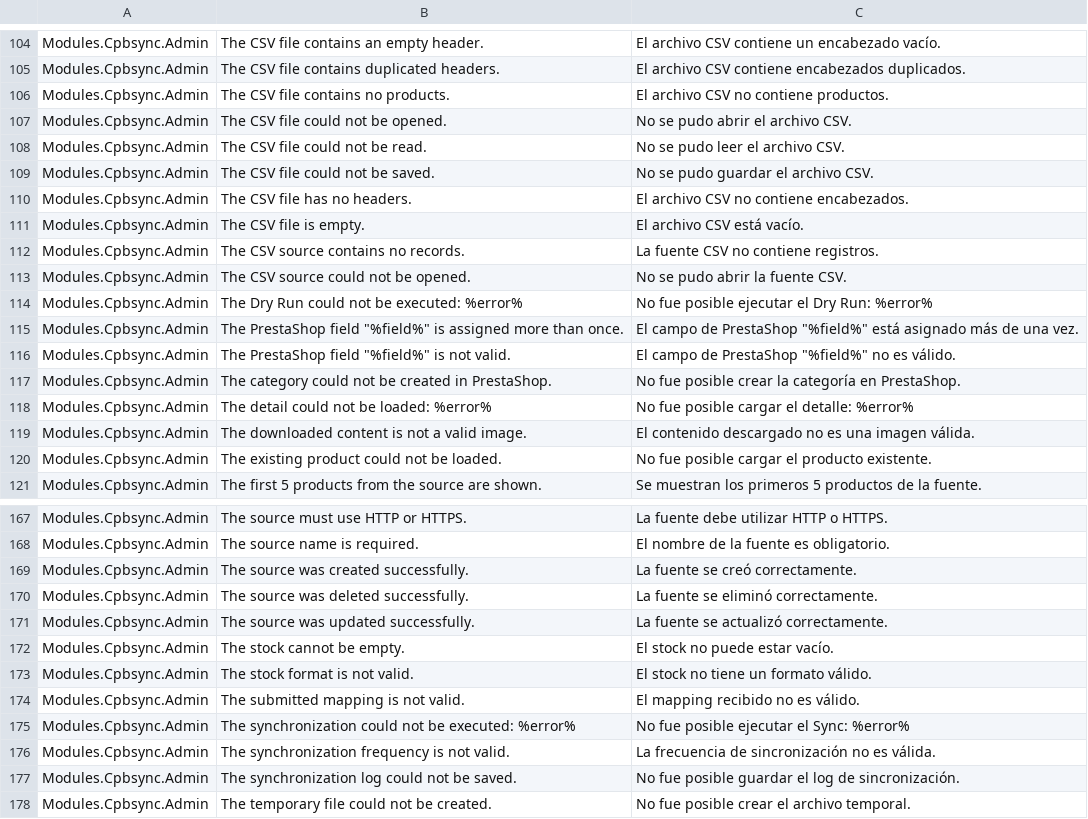
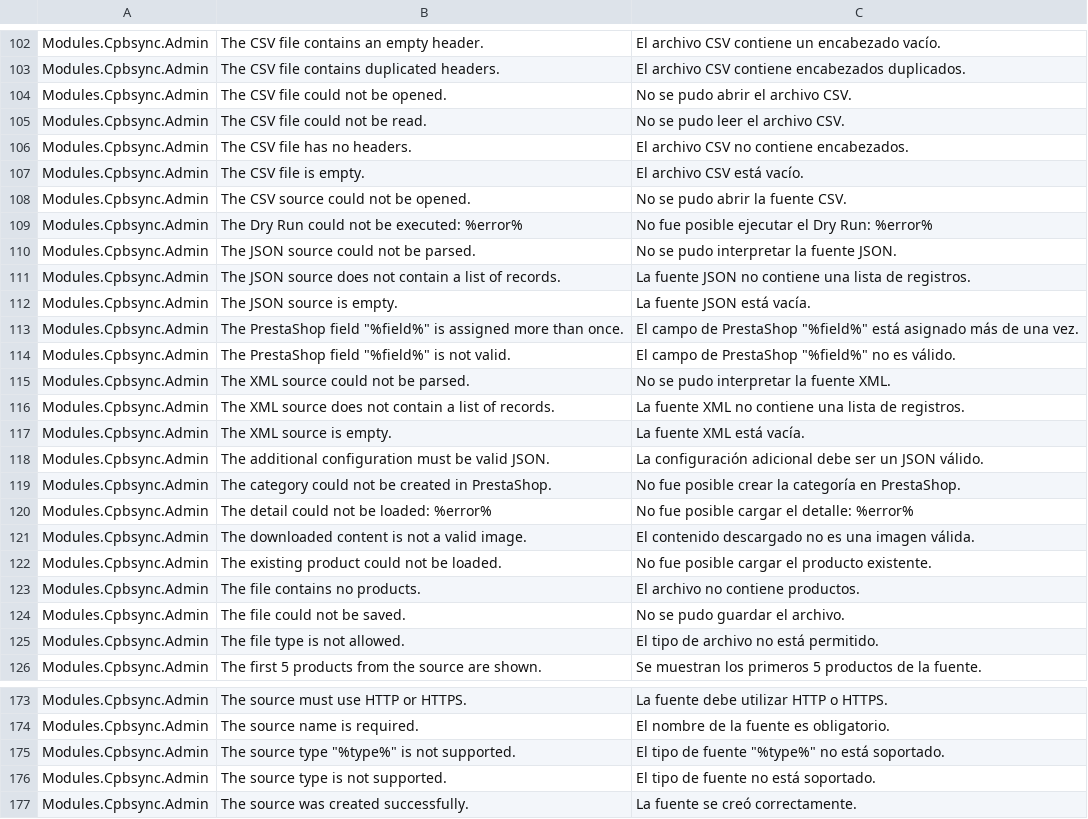
Before and after one commit to CPBConnect/cpbsync, a CSV file: translations/translations-to-do.csv, drawn as a sheet; only a part is shown, gaps mark what is left out; the shorter side is filled out with more unchanged rows; the diff covers the shown part only.

Commit message:
feat: API de extension de lectores de fuente
Prepara el modulo para admitir otras fuentes ademas de CSV sin duplicar
el motor de sincronizacion:

- SourceReaderInterface, AbstractSourceReader, SourceReaderRegistry y CsvReader.
- SourceValidator, SourceService, CronRunner e ImportBatchProcessor usan el registro.
- SourceReaderFactory registra los lectores disponibles en el paquete instalado.
- La importacion manual admite las extensiones de los lectores registrados.
- Nueva columna config en cpbsync_source (+ upgrade 1.1.0) para parametros propios.
- El formulario de fuentes lista los tipos disponibles.

```diff
--- a/translations/translations-to-do.csv
+++ b/translations/translations-to-do.csv
@@ -105,13 +103,17 @@ Modules.Cpbsync.Admin,"The CSV file contains an empty header.","El archivo CSV c
 Modules.Cpbsync.Admin,"The CSV file contains duplicated headers.","El archivo CSV contiene encabezados duplicados."
-Modules.Cpbsync.Admin,"The CSV file contains no products.","El archivo CSV no contiene productos."
 Modules.Cpbsync.Admin,"The CSV file could not be opened.","No se pudo abrir el archivo CSV."
 Modules.Cpbsync.Admin,"The CSV file could not be read.","No se pudo leer el archivo CSV."
-Modules.Cpbsync.Admin,"The CSV file could not be saved.","No se pudo guardar el archivo CSV."
 Modules.Cpbsync.Admin,"The CSV file has no headers.","El archivo CSV no contiene encabezados."
 Modules.Cpbsync.Admin,"The CSV file is empty.","El archivo CSV está vacío."
-Modules.Cpbsync.Admin,"The CSV source contains no records.","La fuente CSV no contiene registros."
 Modules.Cpbsync.Admin,"The CSV source could not be opened.","No se pudo abrir la fuente CSV."
 Modules.Cpbsync.Admin,"The Dry Run could not be executed: %error%","No fue posible ejecutar el Dry Run: %error%"
+Modules.Cpbsync.Admin,"The JSON source could not be parsed.","No se pudo interpretar la fuente JSON."
+Modules.Cpbsync.Admin,"The JSON source does not contain a list of records.","La fuente JSON no contiene una lista de registros."
+Modules.Cpbsync.Admin,"The JSON source is empty.","La fuente JSON está vacía."
 Modules.Cpbsync.Admin,"The PrestaShop field ""%field%"" is assigned more than once.","El campo de PrestaShop ""%field%"" está asignado más de una vez."
 Modules.Cpbsync.Admin,"The PrestaShop field ""%field%"" is not valid.","El campo de PrestaShop ""%field%"" no es válido."
+Modules.Cpbsync.Admin,"The XML source could not be parsed.","No se pudo interpretar la fuente XML."
+Modules.Cpbsync.Admin,"The XML source does not contain a list of records.","La fuente XML no contiene una lista de registros."
+Modules.Cpbsync.Admin,"The XML source is empty.","La fuente XML está vacía."
+Modules.Cpbsync.Admin,"The additional configuration must be valid JSON.","La configuración adicional debe ser un JSON válido."
 Modules.Cpbsync.Admin,"The category could not be created in PrestaShop.","No fue posible crear la categoría en PrestaShop."
@@ -120,2 +122,5 @@ Modules.Cpbsync.Admin,"The downloaded content is not a valid image.","El conteni
 Modules.Cpbsync.Admin,"The existing product could not be loaded.","No fue posible cargar el producto existente."
+Modules.Cpbsync.Admin,"The file contains no products.","El archivo no contiene productos."
+Modules.Cpbsync.Admin,"The file could not be saved.","No se pudo guardar el archivo."
+Modules.Cpbsync.Admin,"The file type is not allowed.","El tipo de archivo no está permitido."
 Modules.Cpbsync.Admin,"The first 5 products from the source are shown.","Se muestran los primeros 5 productos de la fuente."
@@ -168,2 +174,4 @@ Modules.Cpbsync.Admin,"The source must use HTTP or HTTPS.","La fuente debe utili
 Modules.Cpbsync.Admin,"The source name is required.","El nombre de la fuente es obligatorio."
+Modules.Cpbsync.Admin,"The source type ""%type%"" is not supported.","El tipo de fuente ""%type%"" no está soportado."
+Modules.Cpbsync.Admin,"The source type is not supported.","El tipo de fuente no está soportado."
 Modules.Cpbsync.Admin,"The source was created successfully.","La fuente se creó correctamente."
```
Also changed, not shown: 2 added rows, 3 removed rows and 2 edited cells elsewhere in this file, 24 other files.
